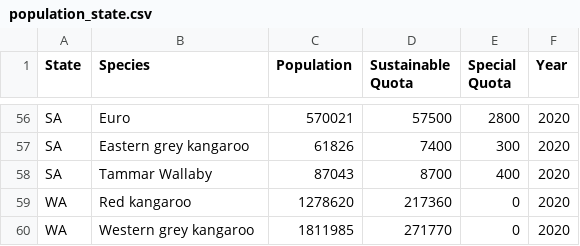
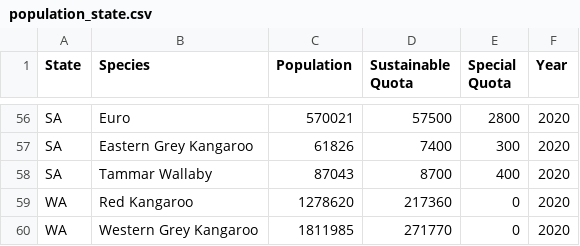
Before and after one commit to Nailaatifa/DataViz-A2, a CSV file: population_state.csv, drawn as a sheet; only a part is shown, gaps mark what is left out; the diff covers the shown part only; the diff names each change by its address in the sheet, - before the commit and + after, or states it on an @@ line.

```diff
--- a/population_state.csv
+++ b/population_state.csv
-B57 (Species): Eastern grey kangaroo
+B57 (Species): Eastern Grey Kangaroo
-B59 (Species): Red kangaroo
+B59 (Species): Red Kangaroo
-B60 (Species): Western grey kangaroo
+B60 (Species): Western Grey Kangaroo
```
Also changed, not shown: 40 edited cells elsewhere in this file, 10 other files.
